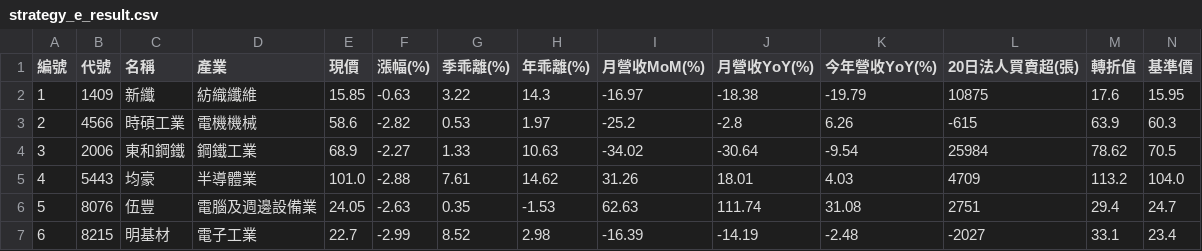
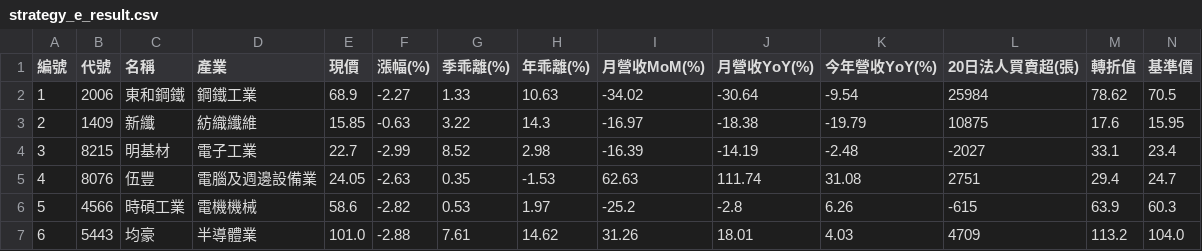
Before and after one commit to chiachan0108/quantum-scanner-web, a CSV file: strategy_e_result.csv, drawn as a sheet; only a part is shown; removed rows and columns are numbered as before the commit, all else as after; rows hold the shown columns only; the diff names each change by its address in the sheet, - before the commit and + after, or states it on an @@ line.

```diff
--- a/strategy_e_result.csv
+++ b/strategy_e_result.csv
+row 2: 1 | 2006 | 東和鋼鐵 | 鋼鐵工業 | 68.9 | -2.27 | 1.33 | 10.63 | -34.02 | -30.64 | -9.54 | 25984 | 78.62 | 70.5
-A3 (編號): 1
+A3 (編號): 2
+row 4: 3 | 8215 | 明基材 | 電子工業 | 22.7 | -2.99 | 8.52 | 2.98 | -16.39 | -14.19 | -2.48 | -2027 | 33.1 | 23.4
+row 5: 4 | 8076 | 伍豐 | 電腦及週邊設備業 | 24.05 | -2.63 | 0.35 | -1.53 | 62.63 | 111.74 | 31.08 | 2751 | 29.4 | 24.7
-A6 (編號): 2
+A6 (編號): 5
-row 4: 3 | 2006 | 東和鋼鐵 | 鋼鐵工業 | 68.9 | -2.27 | 1.33 | 10.63 | -34.02 | -30.64 | -9.54 | 25984 | 78.62 | 70.5
-A7 (編號): 4
+A7 (編號): 6
-row 6: 5 | 8076 | 伍豐 | 電腦及週邊設備業 | 24.05 | -2.63 | 0.35 | -1.53 | 62.63 | 111.74 | 31.08 | 2751 | 29.4 | 24.7
-row 7: 6 | 8215 | 明基材 | 電子工業 | 22.7 | -2.99 | 8.52 | 2.98 | -16.39 | -14.19 | -2.48 | -2027 | 33.1 | 23.4
```
Also changed, not shown: strategy_a_result.csv, strategy_b_result.csv, 4 other files.
